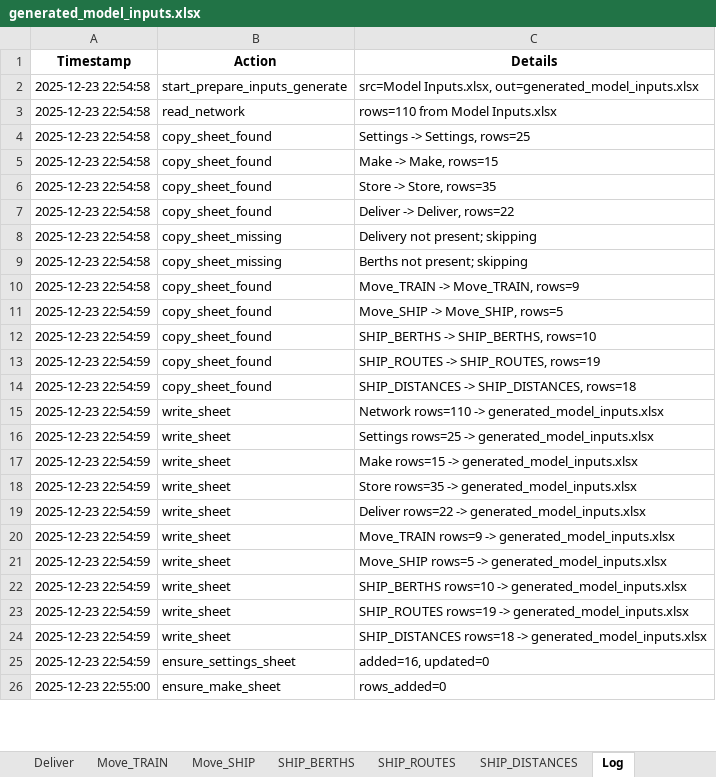
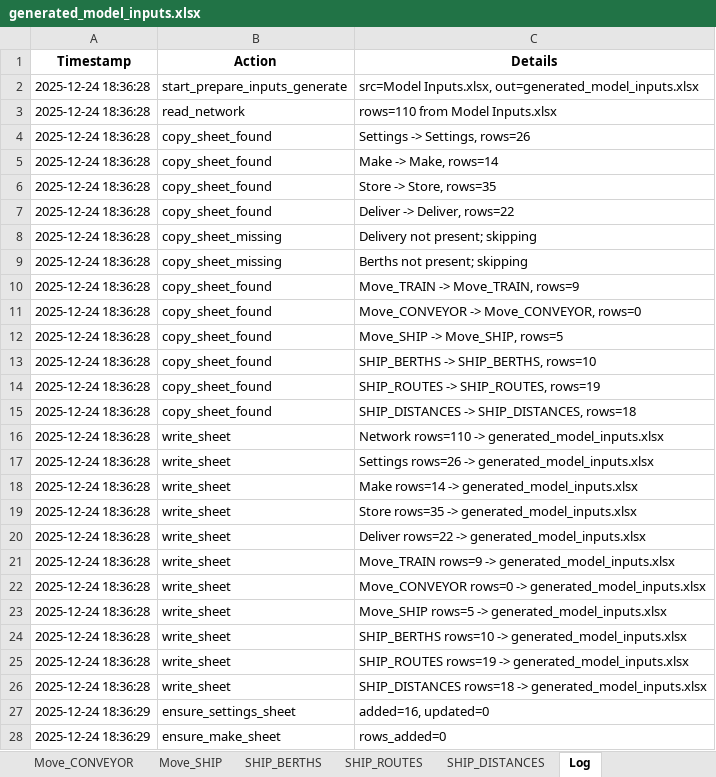
Before and after one commit to ZPrins/CA, an Excel workbook: generated_model_inputs.xlsx, sheet Log, drawn as a sheet; only a part is shown; values as stored, in another font and other column widths than the file's, no borders; addresses are those after the commit; the diff covers the shown part only; the diff names each change by its address in the sheet, - before the commit and + after, or states it on an @@ line.

```diff
--- a/generated_model_inputs.xlsx (sheet Log)
+++ b/generated_model_inputs.xlsx (sheet Log)
+sheet tab: Move_CONVEYOR
-A2:A10 (Timestamp): 2025-12-23 22:54:58
+A2:A10 (Timestamp): 2025-12-24 18:36:28
-C4 (Details): Settings -> Settings, rows=25
+C4 (Details): Settings -> Settings, rows=26
-C5 (Details): Make -> Make, rows=15
+C5 (Details): Make -> Make, rows=14
+row 11: 2025-12-24 18:36:28 | copy_sheet_found | Move_CONVEYOR -> Move_CONVEYOR, rows=0
-A12:A21 (Timestamp): 2025-12-23 22:54:59
+A12:A21 (Timestamp): 2025-12-24 18:36:28
-C17 (Details): Settings rows=25 -> generated_model_inputs.xlsx
+C17 (Details): Settings rows=26 -> generated_model_inputs.xlsx
-C18 (Details): Make rows=15 -> generated_model_inputs.xlsx
+C18 (Details): Make rows=14 -> generated_model_inputs.xlsx
+row 22: 2025-12-24 18:36:28 | write_sheet | Move_CONVEYOR rows=0 -> generated_model_inputs.xlsx
-A23:A26 (Timestamp): 2025-12-23 22:54:59
+A23:A26 (Timestamp): 2025-12-24 18:36:28
-A27 (Timestamp): 2025-12-23 22:54:59
+A27 (Timestamp): 2025-12-24 18:36:29
-A28 (Timestamp): 2025-12-23 22:55:00
+A28 (Timestamp): 2025-12-24 18:36:29
```
Also changed, not shown: 7 edited cells elsewhere in this sheet, sheet Network, sheet Make, sheet Move_TRAIN, sheet Deliver, Model Inputs.xlsx, 16 other files.
